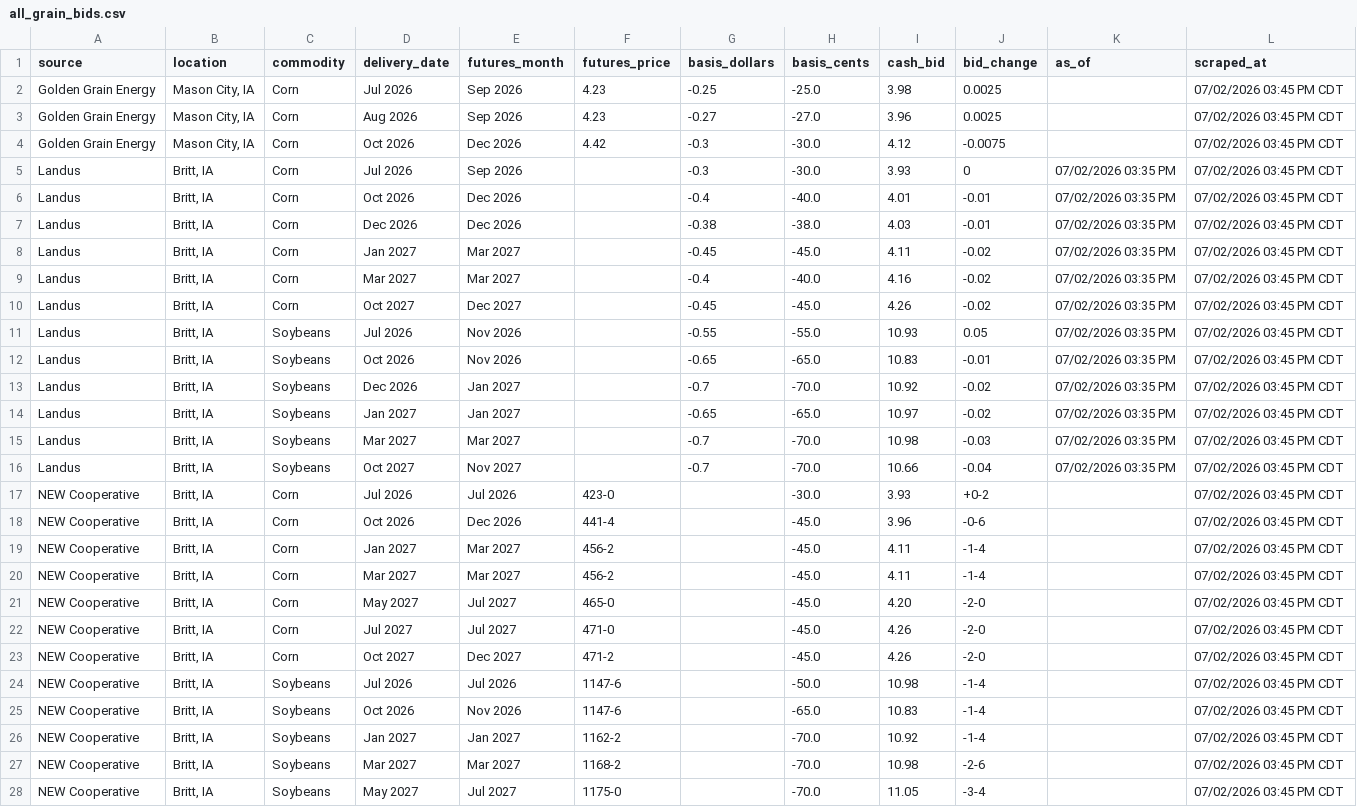
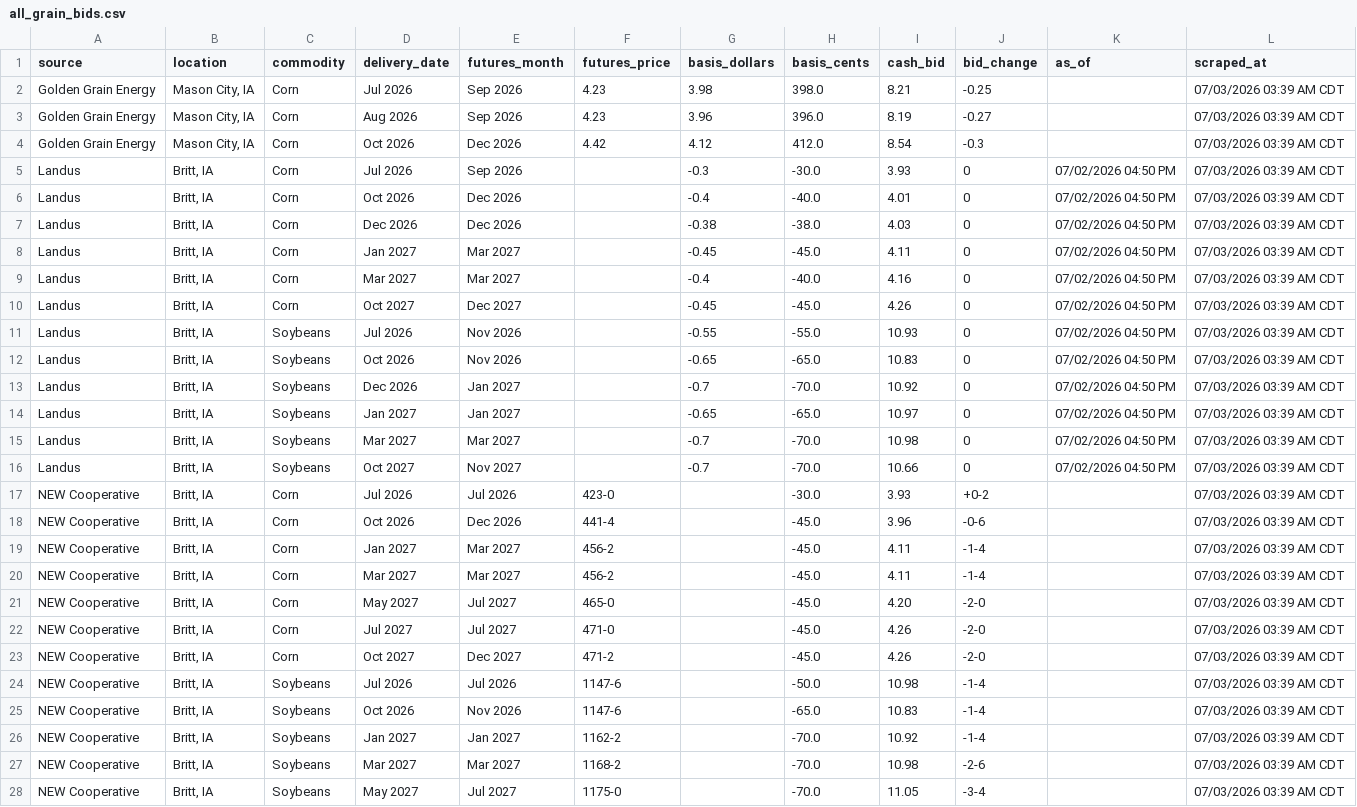
Before and after one commit to Superspyn/grainbidmap-data, a CSV file: all_grain_bids.csv, drawn as a sheet; only a part is shown; the diff covers the shown part only; the diff names each change by its address in the sheet, - before the commit and + after, or states it on an @@ line.

Commit message:
Update grain bids

```diff
--- a/all_grain_bids.csv
+++ b/all_grain_bids.csv
-G2 (basis_dollars): -0.25
+G2 (basis_dollars): 3.98
-H2 (basis_cents): -25.0
+H2 (basis_cents): 398.0
-I2 (cash_bid): 3.98
+I2 (cash_bid): 8.21
-J2 (bid_change): 0.0025
+J2 (bid_change): -0.25
-L2:L28 (scraped_at): 07/02/2026 03:45 PM CDT
+L2:L28 (scraped_at): 07/03/2026 03:39 AM CDT
-G3 (basis_dollars): -0.27
+G3 (basis_dollars): 3.96
-H3 (basis_cents): -27.0
+H3 (basis_cents): 396.0
-I3 (cash_bid): 3.96
+I3 (cash_bid): 8.19
-J3 (bid_change): 0.0025
+J3 (bid_change): -0.27
-G4 (basis_dollars): -0.3
+G4 (basis_dollars): 4.12
-H4 (basis_cents): -30.0
+H4 (basis_cents): 412.0
-I4 (cash_bid): 4.12
+I4 (cash_bid): 8.54
-J4 (bid_change): -0.0075
+J4 (bid_change): -0.3
-K5:K16 (as_of): 07/02/2026 03:35 PM
+K5:K16 (as_of): 07/02/2026 04:50 PM
-J6:J7 (bid_change): -0.01
+J6:J7 (bid_change): 0
-J8:J10 (bid_change): -0.02
+J8:J10 (bid_change): 0
-J11 (bid_change): 0.05
+J11 (bid_change): 0
-J12 (bid_change): -0.01
+J12 (bid_change): 0
-J13:J14 (bid_change): -0.02
+J13:J14 (bid_change): 0
-J15 (bid_change): -0.03
+J15 (bid_change): 0
-J16 (bid_change): -0.04
+J16 (bid_change): 0
```
Also changed, not shown: 2 edited cells elsewhere in this file.
